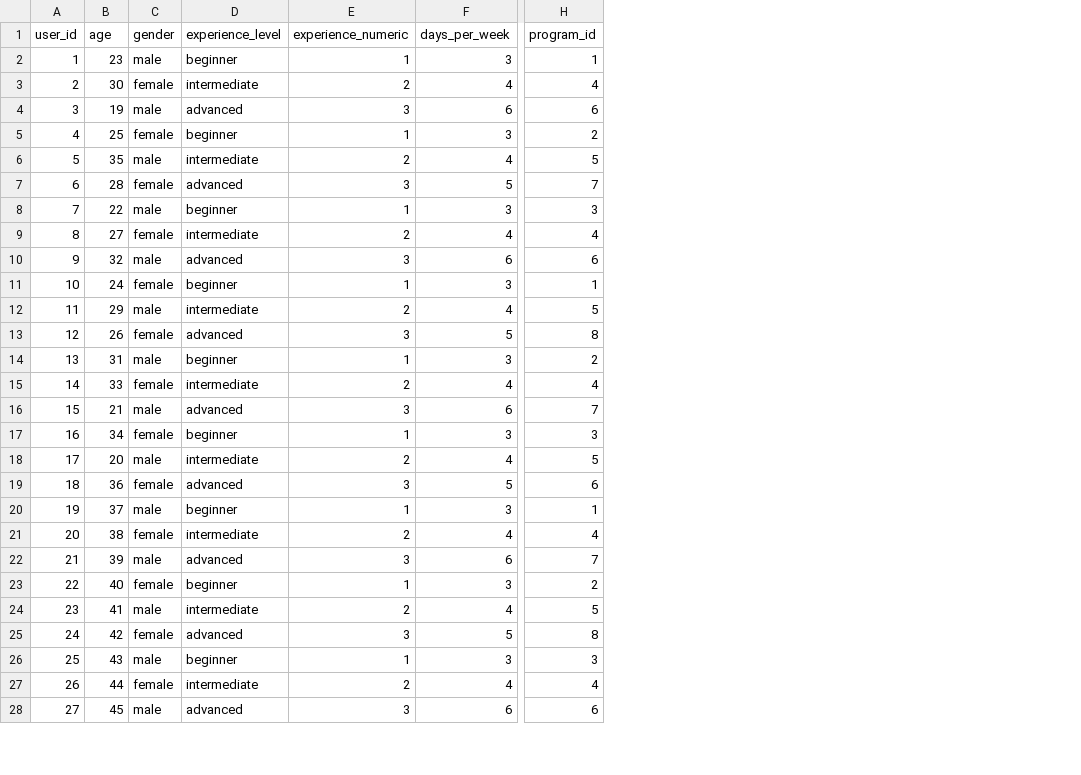
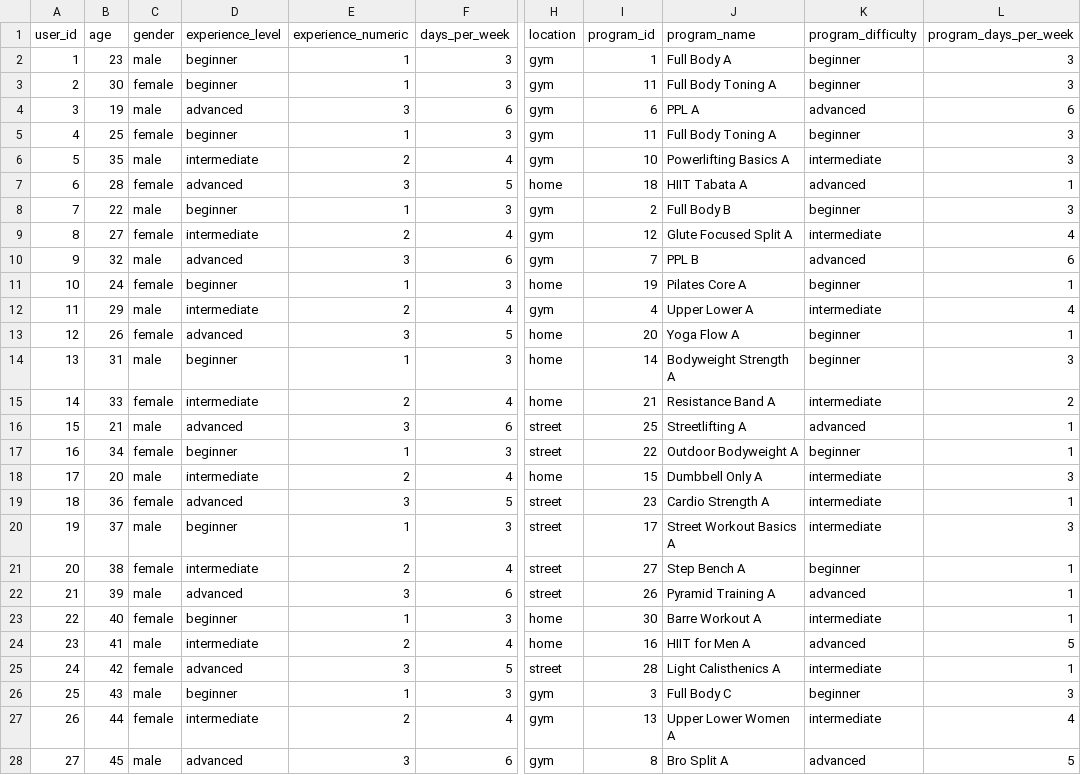
Before and after one commit to cApitanYARE/recommending_gym_exercises, a CSV file: csv/data_users_programs/users.csv, drawn as a sheet; only a part is shown, gaps mark what is left out; addresses are those after the commit; the diff covers the shown part only; the diff names each change by its address in the sheet, - before the commit and + after, or states it on an @@ line.

```diff
--- a/csv/data_users_programs/users.csv
+++ b/csv/data_users_programs/users.csv
+column H (location), rows 2-28: gym | gym | gym | gym | gym | home | gym | gym | gym | home | gym | home | home | home | street | street | home | street | street | street | street | home | home | street | gym | gym | gym
+column J (program_name), rows 2-28: Full Body A | Full Body Toning A | PPL A | Full Body Toning A | Powerlifting Basics A | HIIT Tabata A | Full Body B | Glute Focused Split A | PPL B | Pilates Core A | Upper Lower A | Yoga Flow A | Bodyweight Strength A | Resistance Band A | Streetlifting A | Outdoor Bodyweight A | Dumbbell Only A | Cardio Strength A | Street Workout Basics A | Step Bench A | Pyramid Training A | Barre Workout A | HIIT for Men A | Light Calisthenics A | Full Body C | Upper Lower Women A | Bro Split A
+column K (program_difficulty), rows 2-28: beginner | beginner | advanced | beginner | intermediate | advanced | beginner | intermediate | advanced | beginner | intermediate | beginner | beginner | intermediate | advanced | beginner | intermediate | intermediate | intermediate | beginner | advanced | intermediate | advanced | intermediate | beginner | intermediate | advanced
+column L (program_days_per_week), rows 2-28: 3 | 3 | 6 | 3 | 3 | 1 | 3 | 4 | 6 | 1 | 4 | 1 | 3 | 2 | 1 | 1 | 3 | 1 | 3 | 1 | 1 | 1 | 5 | 1 | 3 | 4 | 5
-D3 (experience_level): intermediate
+D3 (experience_level): beginner
-E3 (experience_numeric): 2
+E3 (experience_numeric): 1
-F3 (days_per_week): 4
+F3 (days_per_week): 3
-I3 (program_id): 4
+I3 (program_id): 11
-I5 (program_id): 2
+I5 (program_id): 11
-I6 (program_id): 5
+I6 (program_id): 10
-I7 (program_id): 7
+I7 (program_id): 18
-I8 (program_id): 3
+I8 (program_id): 2
-I9 (program_id): 4
+I9 (program_id): 12
-I10 (program_id): 6
+I10 (program_id): 7
-I11 (program_id): 1
+I11 (program_id): 19
-I12 (program_id): 5
+I12 (program_id): 4
-I13 (program_id): 8
+I13 (program_id): 20
-I14 (program_id): 2
+I14 (program_id): 14
-I15 (program_id): 4
+I15 (program_id): 21
-I16 (program_id): 7
+I16 (program_id): 25
-I17 (program_id): 3
+I17 (program_id): 22
-I18 (program_id): 5
+I18 (program_id): 15
-I19 (program_id): 6
+I19 (program_id): 23
-I20 (program_id): 1
+I20 (program_id): 17
-I21 (program_id): 4
+I21 (program_id): 27
-I22 (program_id): 7
+I22 (program_id): 26
-I23 (program_id): 2
+I23 (program_id): 30
-I24 (program_id): 5
+I24 (program_id): 16
-I25 (program_id): 8
+I25 (program_id): 28
-I27 (program_id): 4
+I27 (program_id): 13
-I28 (program_id): 6
+I28 (program_id): 8
```
Also changed, not shown: 67 edited cells elsewhere in this file, csv/data_users_programs/users_feedback.csv.
